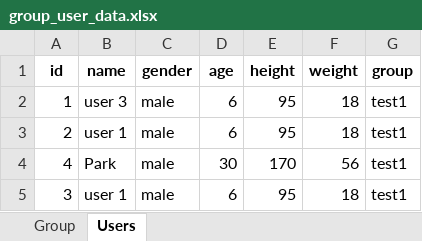
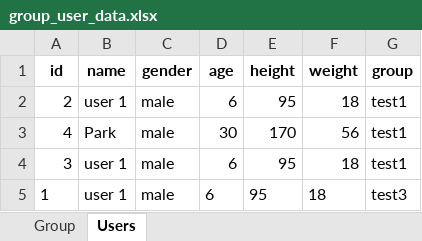
Before and after one commit to Park-HyeonJi/CambodiaNAS, an Excel workbook: data/group_user_data.xlsx, sheet Users, drawn as a sheet; values as stored, in another font and other column widths than the file's, no borders; removed rows and columns are numbered as before the commit, all else as after; the diff names each change by its address in the sheet, - before the commit and + after, or states it on an @@ line.

```diff
--- a/data/group_user_data.xlsx (sheet Users)
+++ b/data/group_user_data.xlsx (sheet Users)
-row 2: 1 | user 3 | male | 6 | 95 | 18 | test1
+row 5: 1 | user 1 | male | 6 | 95 | 18 | test3
```
Also changed, not shown: data/Test_SaveUserData.xlsx, 1 other file.
